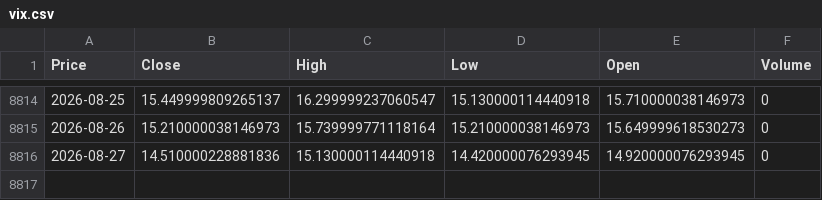
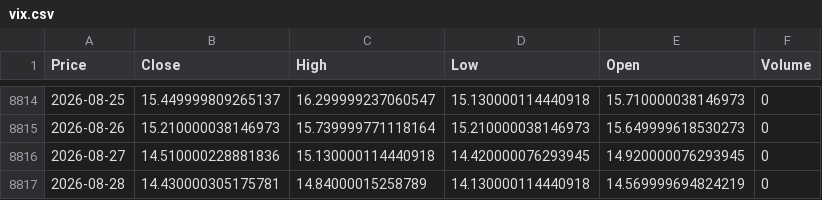
Before and after one commit to VAISHNAVISARANGA/VixEn-Quant, a CSV file: vix.csv, drawn as a sheet; only a part is shown, gaps mark what is left out; the diff names each change by its address in the sheet, - before the commit and + after, or states it on an @@ line.

```diff
--- a/vix.csv
+++ b/vix.csv
+row 8817: 2026-08-28 | 14.430000305175781 | 14.84000015258789 | 14.130000114440918 | 14.569999694824219 | 0
```
Also changed, not shown: spy.csv.
